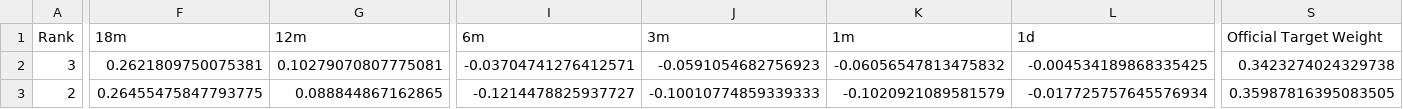
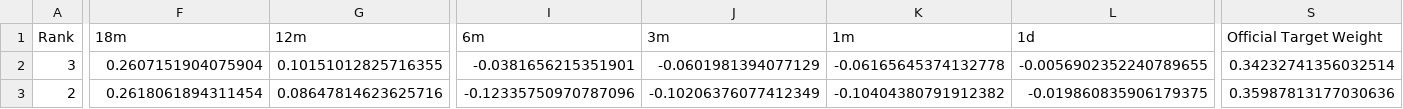
Before and after one commit to DarkMoonv1/NEFTy, a CSV file: Survivor_LATEST.csv, drawn as a sheet; only a part is shown, gaps mark what is left out; the diff covers the shown part only; the diff names each change by its address in the sheet, - before the commit and + after, or states it on an @@ line.

Commit message:
Update Survivor_LATEST.csv

```diff
--- a/Survivor_LATEST.csv
+++ b/Survivor_LATEST.csv
-F2 (18m): 0.2621809750075381
+F2 (18m): 0.2607151904075904
-G2 (12m): 0.10279070807775081
+G2 (12m): 0.10151012825716355
-I2 (6m): -0.03704741276412571
+I2 (6m): -0.0381656215351901
-J2 (3m): -0.0591054682756923
+J2 (3m): -0.0601981394077129
-K2 (1m): -0.06056547813475832
+K2 (1m): -0.06165645374132778
-L2 (1d): -0.004534189868335425
+L2 (1d): -0.0056902352240789655
-S2 (Official Target Weight): 0.3423274024329738
+S2 (Official Target Weight): 0.34232741356032514
-F3 (18m): 0.26455475847793775
+F3 (18m): 0.2618061894311454
-G3 (12m): 0.088844867162865
+G3 (12m): 0.08647814623625716
-I3 (6m): -0.1214478825937727
+I3 (6m): -0.12335750970787096
-J3 (3m): -0.10010774859339333
+J3 (3m): -0.10206376077412349
-K3 (1m): -0.1020921089581579
+K3 (1m): -0.10404380791912382
-L3 (1d): -0.017725757645576934
+L3 (1d): -0.019860835906179375
-S3 (Official Target Weight): 0.35987816395083505
+S3 (Official Target Weight): 0.35987813177030636
```
Also changed, not shown: 130 edited cells elsewhere in this file.
